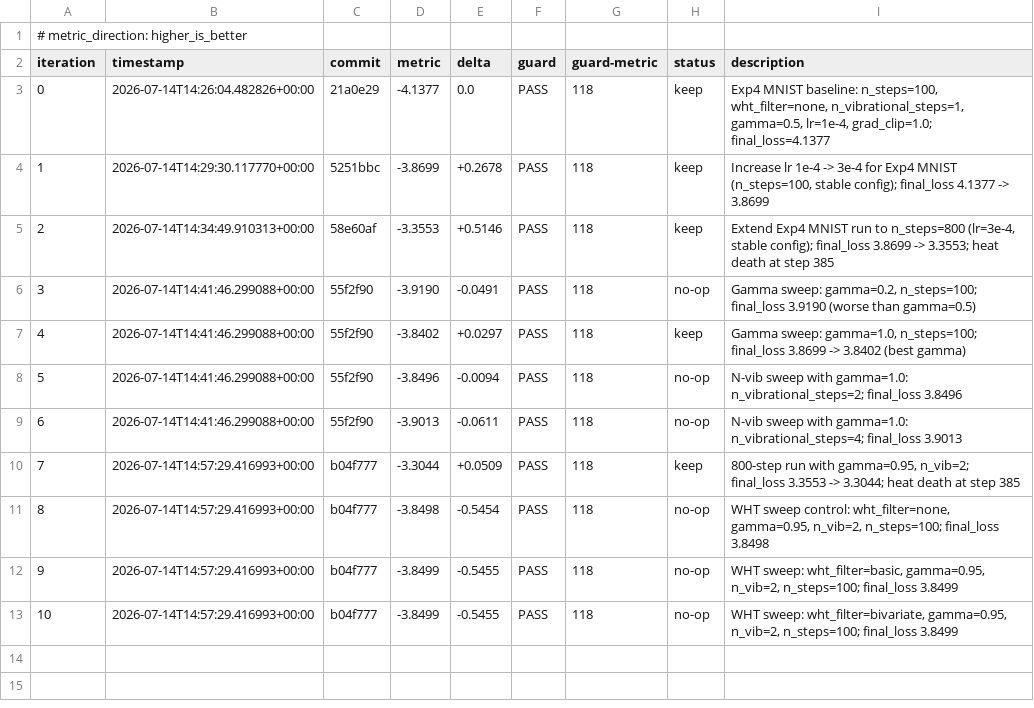
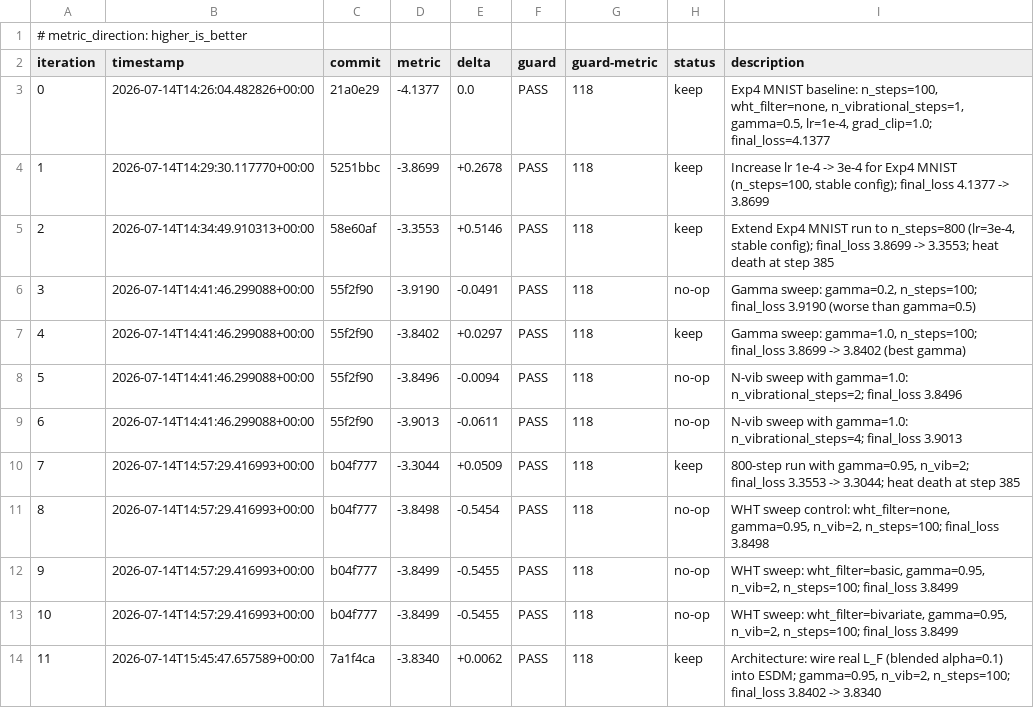
Before and after one commit to tuned-org-uk/entropic-semantic-diffusion, a TSV file: autoresearch/loop-260714-1458/results.tsv, drawn as a sheet; the diff names each change by its address in the sheet, - before the commit and + after, or states it on an @@ line.

Commit message:
feat: wire real feature-space Laplacian L_F into ESDM (blended with identity, alpha=0.1)

```diff
--- a/autoresearch/loop-260714-1458/results.tsv
+++ b/autoresearch/loop-260714-1458/results.tsv
+row 14: 11 | 2026-07-14T15:45:47.657589+00:00 | 7a1f4ca | -3.8340 | +0.0062 | PASS | 118 | keep | Architecture: wire real L_F (blended alpha=0.1) into ESDM; gamma=0.95, n_vib=2, n_steps=100; final_loss 3.8402 -> 3.8340
```
Also changed, not shown: 6 other files.
